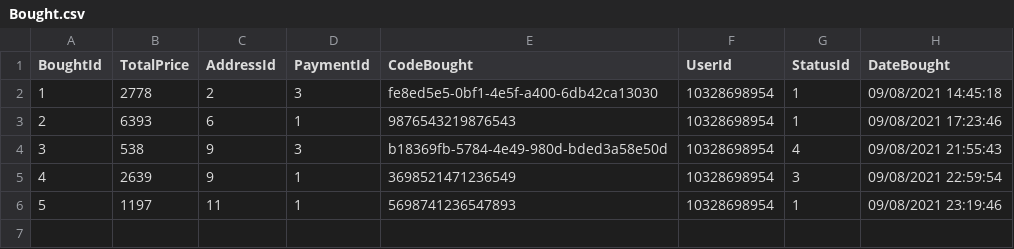
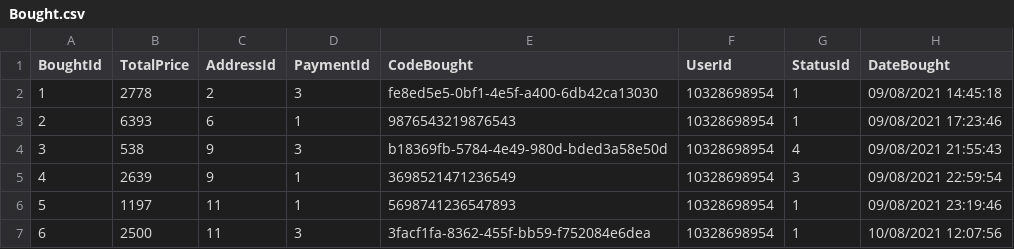
Before and after one commit to MarianeKaroline/Backend, a CSV file: SingleExperience/Database/Bought.csv, drawn as a sheet.

```diff
--- a/SingleExperience/Database/Bought.csv
+++ b/SingleExperience/Database/Bought.csv
@@ -6 +6,2 @@ BoughtId,TotalPrice,AddressId,PaymentId,CodeBought,UserId,StatusId,DateBought
 5,1197,11,1,5698741236547893,10328698954,1,09/08/2021 23:19:46
+6,2500,11,3,3facf1fa-8362-455f-bb59-f752084e6dea,10328698954,1,10/08/2021 12:07:56
```
Also changed, not shown: 37 other files.
